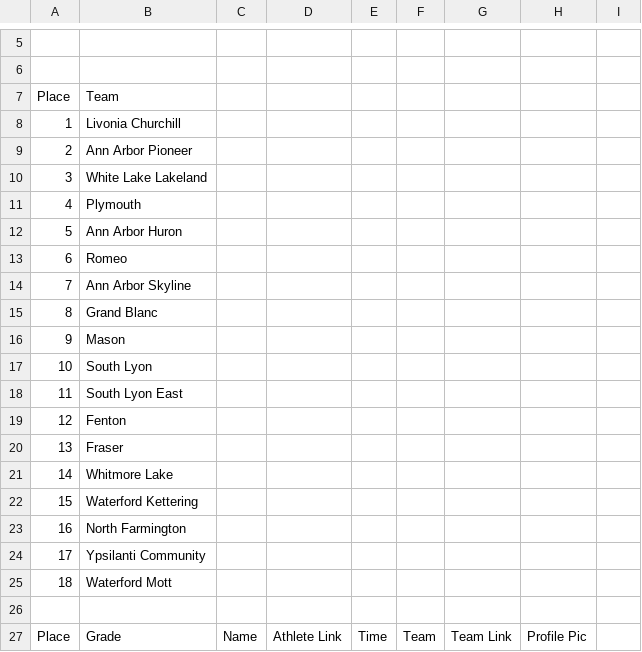
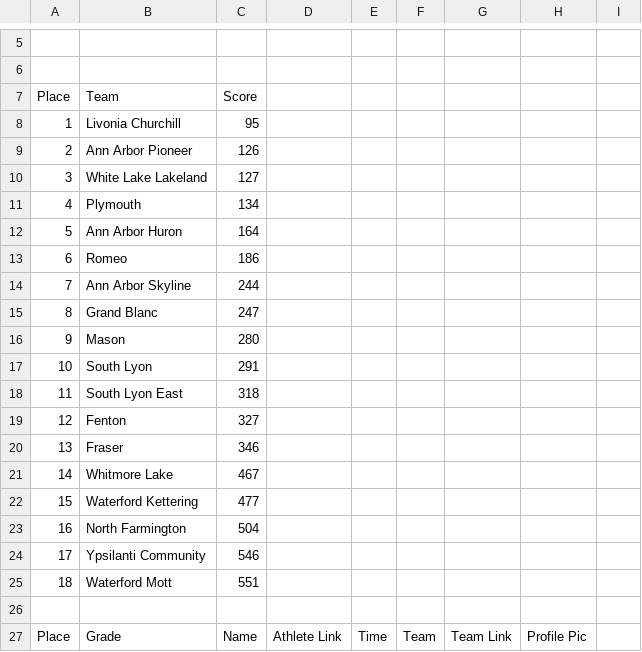
Before and after one commit to AnshC/banana-milkshake-d2, a CSV file: meets/37th_Early_Bird_Open_Mens_5000_Meters_HS_Open_5K_24.csv, drawn as a sheet; only a part is shown, gaps mark what is left out; the diff names each change by its address in the sheet, - before the commit and + after, or states it on an @@ line.

```diff
--- a/meets/37th_Early_Bird_Open_Mens_5000_Meters_HS_Open_5K_24.csv
+++ b/meets/37th_Early_Bird_Open_Mens_5000_Meters_HS_Open_5K_24.csv
-C7: (empty)
+C7: Score
-C8: (empty)
+C8: 95
-C9: (empty)
+C9: 126
-C10: (empty)
+C10: 127
-C11: (empty)
+C11: 134
-C12: (empty)
+C12: 164
-C13: (empty)
+C13: 186
-C14: (empty)
+C14: 244
-C15: (empty)
+C15: 247
-C16: (empty)
+C16: 280
-C17: (empty)
+C17: 291
-C18: (empty)
+C18: 318
-C19: (empty)
+C19: 327
-C20: (empty)
+C20: 346
-C21: (empty)
+C21: 467
-C22: (empty)
+C22: 477
-C23: (empty)
+C23: 504
-C24: (empty)
+C24: 546
-C25: (empty)
+C25: 551
```
Also changed, not shown: 1 other file.
